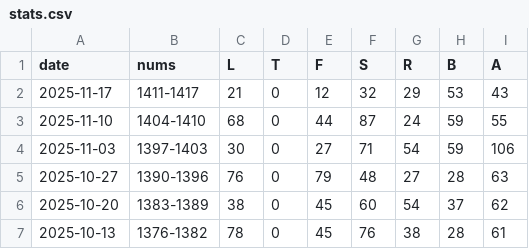
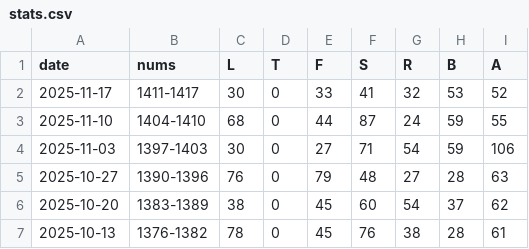
Before and after one commit to 1209090/wordle, a CSV file: stats.csv, drawn as a sheet; only a part is shown.

```diff
--- a/stats.csv
+++ b/stats.csv
@@ -1,3 +1,3 @@
 date,nums,L,T,F,S,R,B,A
-2025-11-17,1411-1417,21,0,12,32,29,53,43
+2025-11-17,1411-1417,30,0,33,41,32,53,52
 2025-11-10,1404-1410,68,0,44,87,24,59,55
```
Also changed, not shown: wordle.csv.
